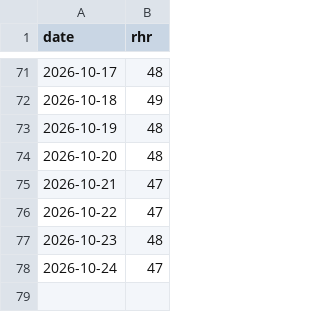
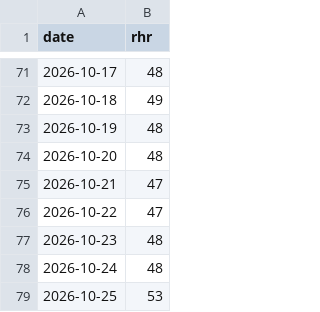
Before and after one commit to tbelliv/marathon-training, a CSV file: fitness/data/rhr.csv, drawn as a sheet; only a part is shown, gaps mark what is left out.

```diff
--- a/fitness/data/rhr.csv
+++ b/fitness/data/rhr.csv
@@ -77,2 +77,3 @@ date,rhr
 2026-10-23,48
-2026-10-24,47
+2026-10-24,48
+2026-10-25,53
```
Also changed, not shown: fitness/data/coros_assessment.csv, fitness/data/daily.csv, 2 other files.
